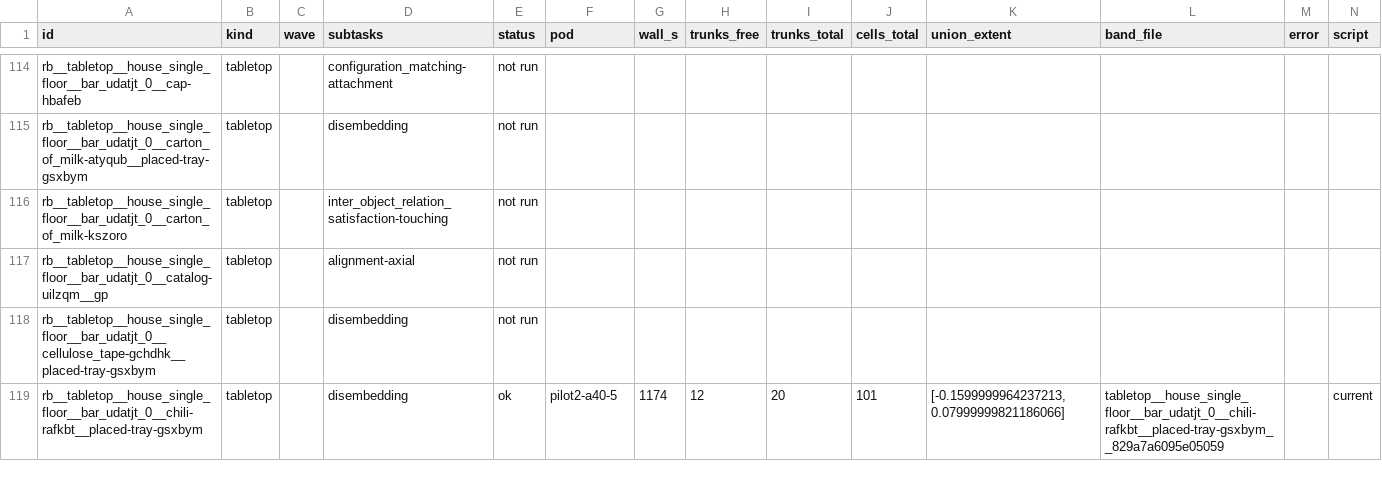
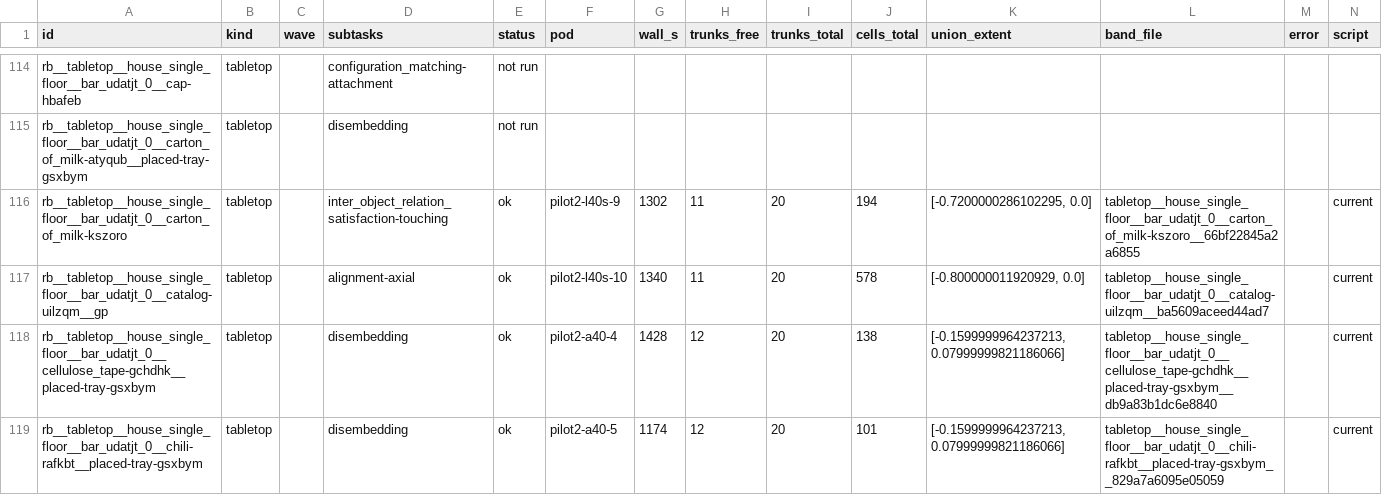
Before and after one commit to kmy17518/iSpatialGym, a CSV file: runlogs/reach_bands_20260915/results.csv, drawn as a sheet; only a part is shown, gaps mark what is left out; the diff covers the shown part only.

Commit message:
runlogs: reach bands - A3 waves collected (906 files)

```diff
--- a/runlogs/reach_bands_20260915/results.csv
+++ b/runlogs/reach_bands_20260915/results.csv
@@ -115,5 +115,5 @@ rb__tabletop__house_single_floor__bar_udatjt_0__cap-hbafeb,tabletop,,configurati
 rb__tabletop__house_single_floor__bar_udatjt_0__carton_of_milk-atyqub__placed-tray-gsxbym,tabletop,,disembedding,not run,,,,,,,,,
-rb__tabletop__house_single_floor__bar_udatjt_0__carton_of_milk-kszoro,tabletop,,inter_object_relation_satisfaction-touching,not run,,,,,,,,,
-rb__tabletop__house_single_floor__bar_udatjt_0__catalog-uilzqm__gp,tabletop,,alignment-axial,not run,,,,,,,,,
-rb__tabletop__house_single_floor__bar_udatjt_0__cellulose_tape-gchdhk__placed-tray-gsxbym,tabletop,,disembedding,not run,,,,,,,,,
+rb__tabletop__house_single_floor__bar_udatjt_0__carton_of_milk-kszoro,tabletop,,inter_object_relation_satisfaction-touching,ok,pilot2-l40s-9,1302,11,20,194,"[-0.7200000286102295, 0.0]",tabletop__house_single_floor__bar_udatjt_0__carton_of_milk-kszoro__66bf22845a2a6855,,current
+rb__tabletop__house_single_floor__bar_udatjt_0__catalog-uilzqm__gp,tabletop,,alignment-axial,ok,pilot2-l40s-10,1340,11,20,578,"[-0.800000011920929, 0.0]",tabletop__house_single_floor__bar_udatjt_0__catalog-uilzqm__ba5609aceed44ad7,,current
+rb__tabletop__house_single_floor__bar_udatjt_0__cellulose_tape-gchdhk__placed-tray-gsxbym,tabletop,,disembedding,ok,pilot2-a40-4,1428,12,20,138,"[-0.1599999964237213, 0.07999999821186066]",tabletop__house_single_floor__bar_udatjt_0__cellulose_tape-gchdhk__placed-tray-gsxbym__db9a83b1dc6e8840,,current
 rb__tabletop__house_single_floor__bar_udatjt_0__chili-rafkbt__placed-tray-gsxbym,tabletop,,disembedding,ok,pilot2-a40-5,1174,12,20,101,"[-0.1599999964237213, 0.07999999821186066]",tabletop__house_single_floor__bar_udatjt_0__chili-rafkbt__placed-tray-gsxbym__829a7a6095e05059,,current
```
Also changed, not shown: 135 edited cells elsewhere in this file, 20 other files.
